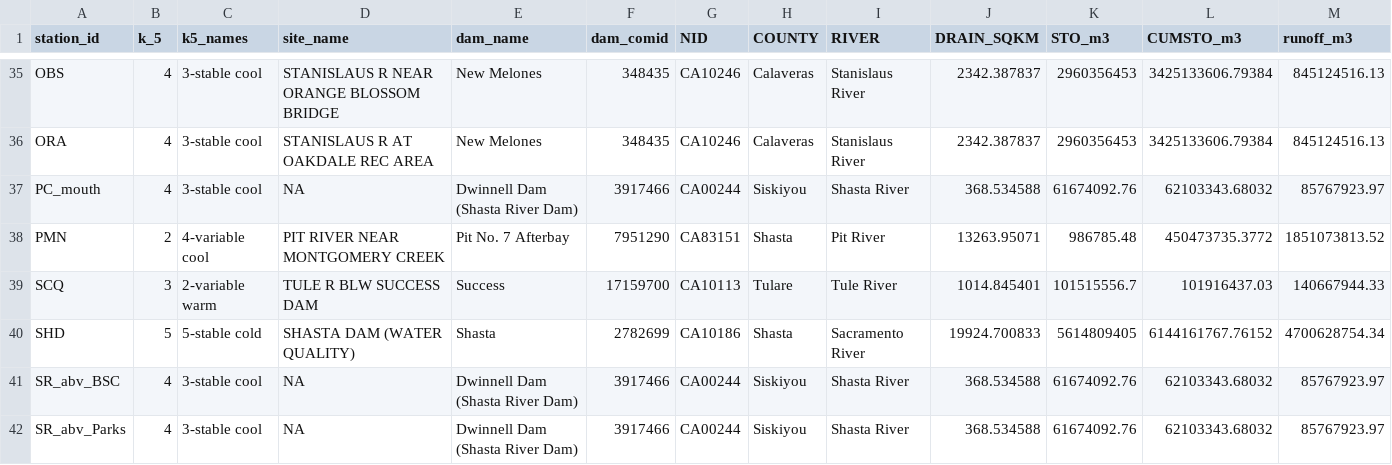
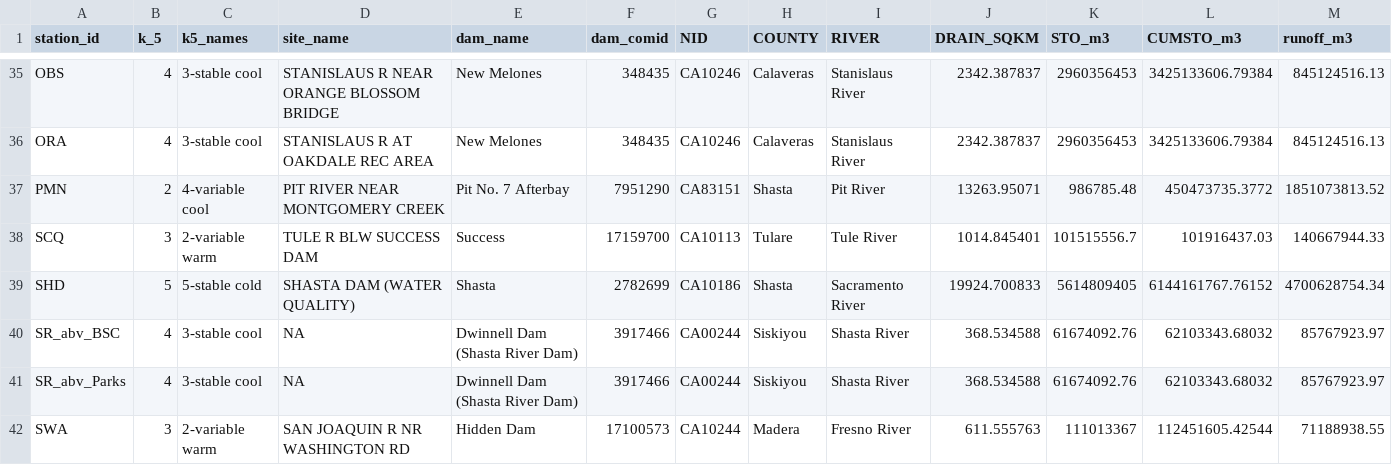
Before and after one commit to ucd-cws/streamtemp_classification, a CSV file: output/12b_dam_data_k_dor_only.csv, drawn as a sheet; only a part is shown, gaps mark what is left out; the shorter side is filled out with more unchanged rows; rows hold the shown columns only; the diff names each change by its address in the sheet, - before the commit and + after, or states it on an @@ line.

```diff
--- a/output/12b_dam_data_k_dor_only.csv
+++ b/output/12b_dam_data_k_dor_only.csv
-row 37: PC_mouth | 4 | 3-stable cool | NA | Dwinnell Dam (Shasta River Dam) | 3917466 | CA00244 | Siskiyou | Shasta River | 368.534588 | 61674092.76 | 62103343.68032 | 85767923.97
```
Also changed, not shown: output/12b_all_data_k_deg_reg.csv, output/12b_all_data_k_no_dam_dor.csv, 2 other files.
